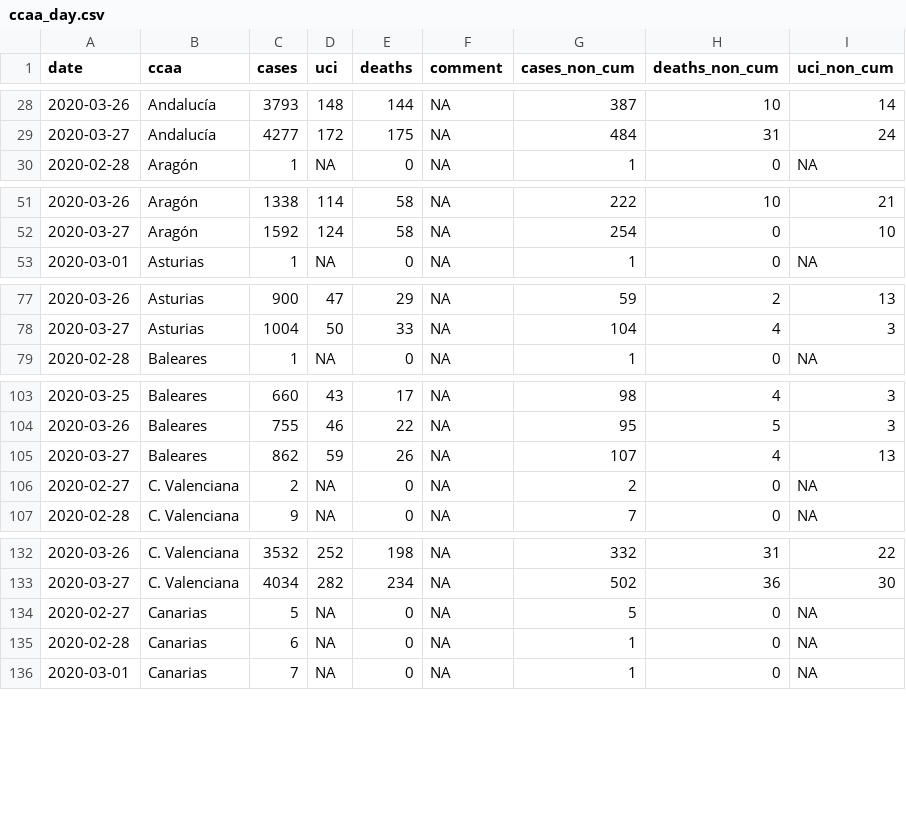
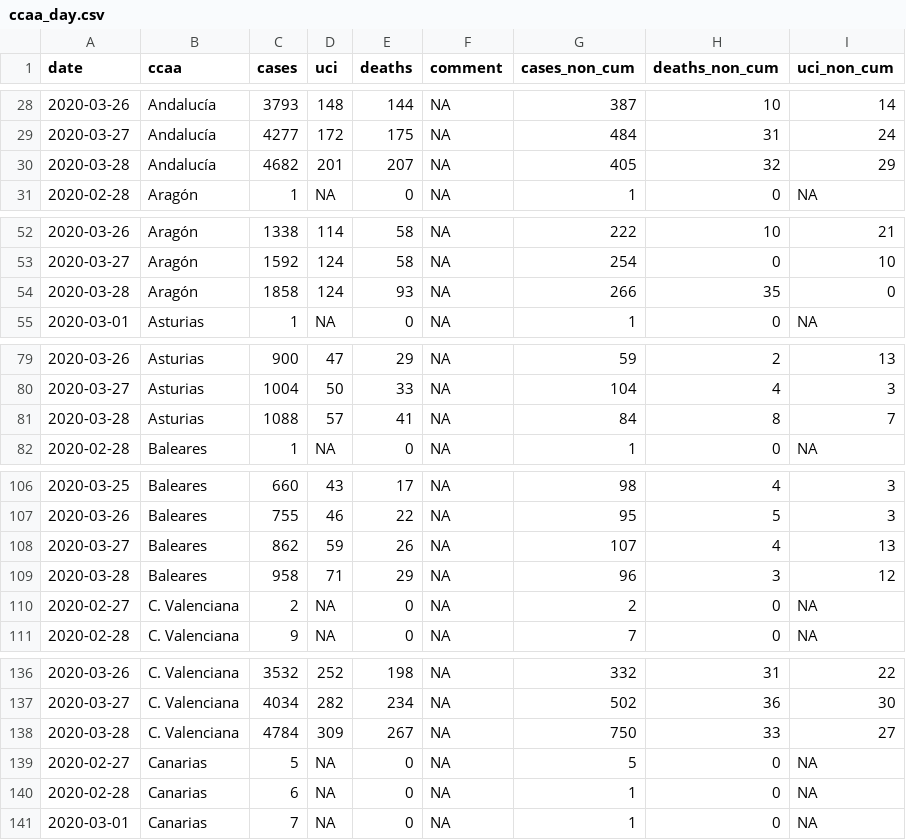
Before and after one commit to databrew/covid19, a CSV file: data-raw/isglobal/ccaa_day.csv, drawn as a sheet; only a part is shown, gaps mark what is left out; the diff covers the shown part only; the diff names each change by its address in the sheet, - before the commit and + after, or states it on an @@ line.

```diff
--- a/data-raw/isglobal/ccaa_day.csv
+++ b/data-raw/isglobal/ccaa_day.csv
+row 30: 2020-03-28 | Andalucía | 4682 | 201 | 207 | NA | 405 | 32 | 29
+row 54: 2020-03-28 | Aragón | 1858 | 124 | 93 | NA | 266 | 35 | 0
+row 81: 2020-03-28 | Asturias | 1088 | 57 | 41 | NA | 84 | 8 | 7
+row 109: 2020-03-28 | Baleares | 958 | 71 | 29 | NA | 96 | 3 | 12
+row 138: 2020-03-28 | C. Valenciana | 4784 | 309 | 267 | NA | 750 | 33 | 27
```
Also changed, not shown: 14 added rows elsewhere in this file, data-raw/isglobal/isglobal.csv, data-raw/isglobal/ita_pop.csv, 17 other files.
